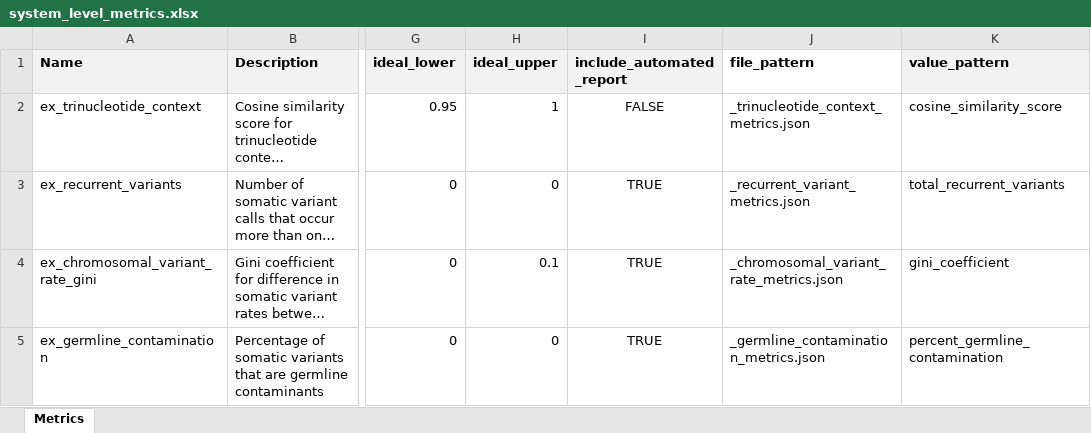
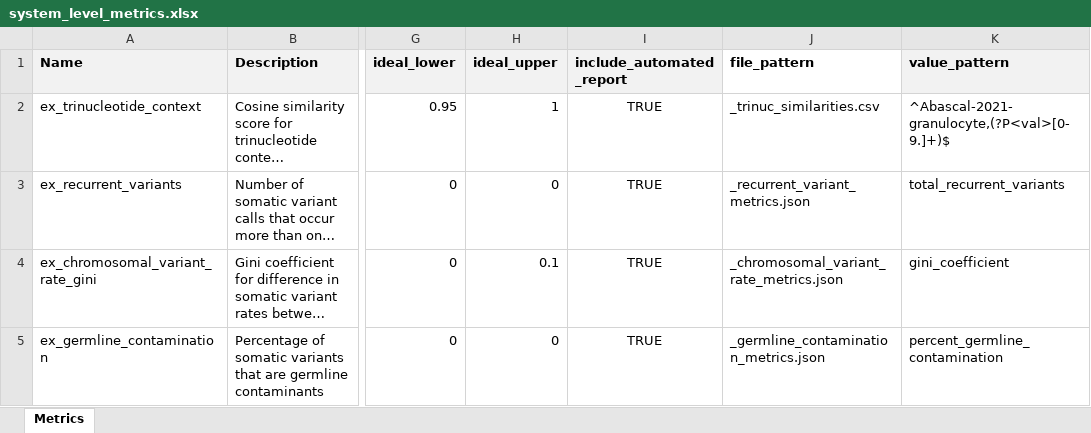
Before and after one commit to systematicmedicine/SomaticCODEC, an Excel workbook: config/system_level_metrics.xlsx, sheet Metrics, drawn as a sheet; only a part is shown, gaps mark what is left out; long unchanged cells end in …; values as stored, in another font and other column widths than the file's, no borders; the diff names each change by its address in the sheet, - before the commit and + after, or states it on an @@ line.

Commit message:
Added back trinucleotide context to metrics report

```diff
--- a/config/system_level_metrics.xlsx (sheet Metrics)
+++ b/config/system_level_metrics.xlsx (sheet Metrics)
-I2 (include_automated_report): FALSE
+I2 (include_automated_report): TRUE
-J2 (file_pattern): _trinucleotide_context_metrics.json
+J2 (file_pattern): _trinuc_similarities.csv
-K2 (value_pattern): cosine_similarity_score
+K2 (value_pattern): ^Abascal-2021-granulocyte,(?P<val>[0-9.]+)$
```
